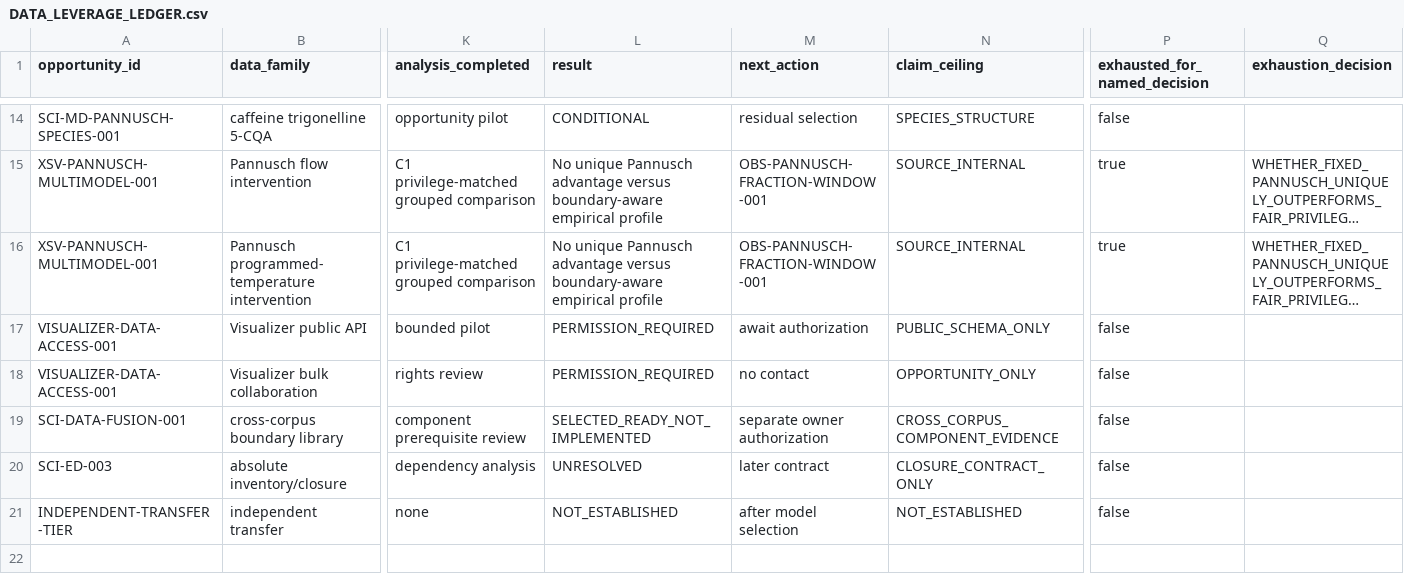
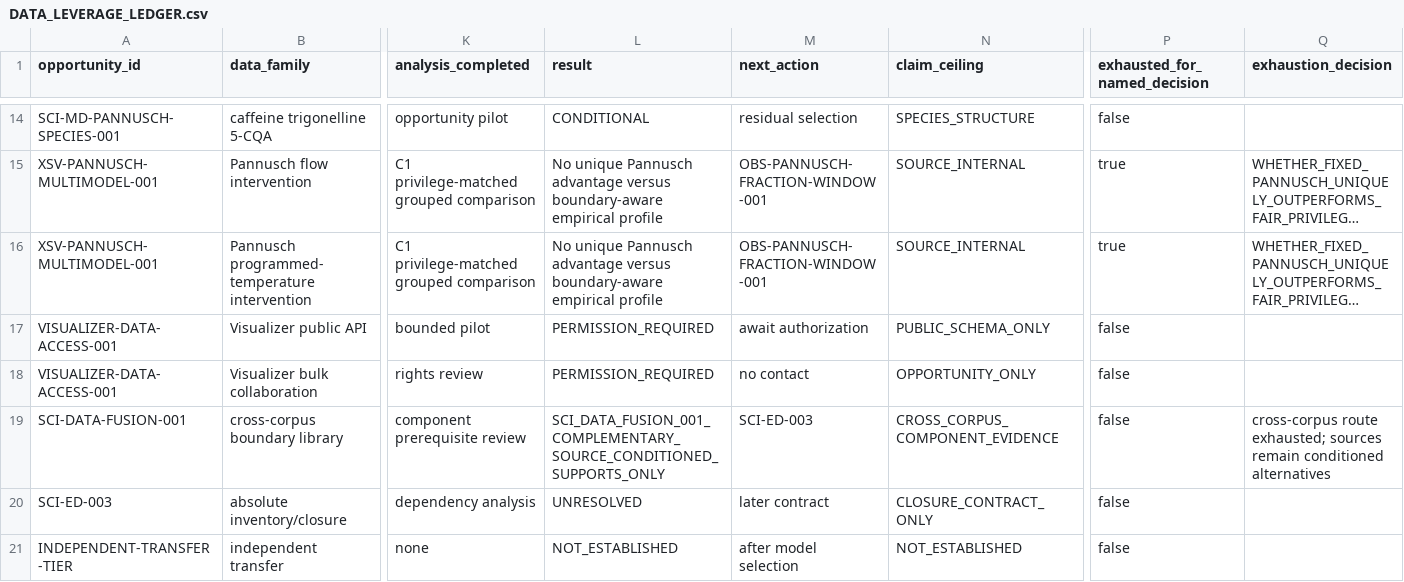
Before and after one commit to trbrewer/espresso-whole-pull, a CSV file: docs/analysis/data_leverage/DATA_LEVERAGE_LEDGER.csv, drawn as a sheet; only a part is shown, gaps mark what is left out; long unchanged cells end in …; the diff names each change by its address in the sheet, - before the commit and + after, or states it on an @@ line.

Commit message:
Complete audited SCI-DATA-FUSION-001 Phase B

```diff
--- a/docs/analysis/data_leverage/DATA_LEVERAGE_LEDGER.csv
+++ b/docs/analysis/data_leverage/DATA_LEVERAGE_LEDGER.csv
-L19 (result): SELECTED_READY_NOT_IMPLEMENTED
+L19 (result): SCI_DATA_FUSION_001_COMPLEMENTARY_SOURCE_CONDITIONED_SUPPORTS_ONLY
-M19 (next_action): separate owner authorization
+M19 (next_action): SCI-ED-003
-Q19 (exhaustion_decision): (empty)
+Q19 (exhaustion_decision): cross-corpus route exhausted; sources remain conditioned alternatives
```
Also changed, not shown: 24 other files.
